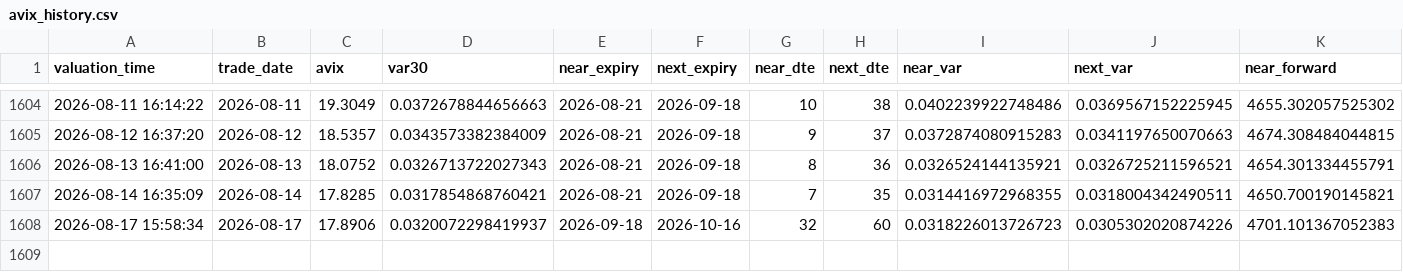
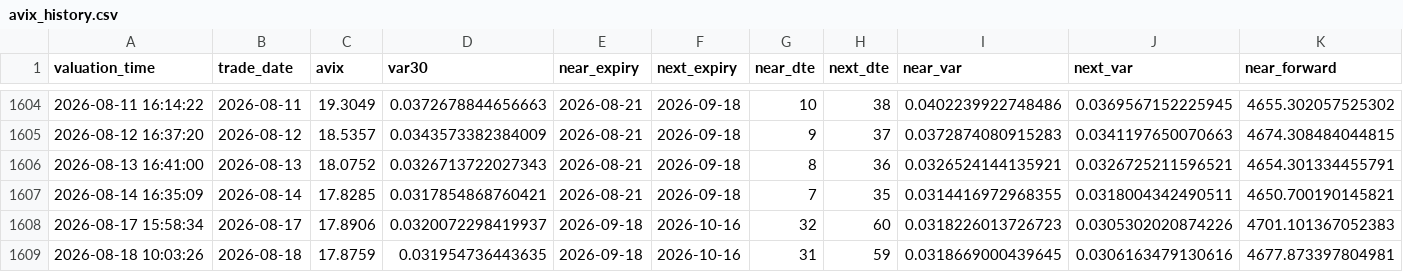
Before and after one commit to AmineSeRaFimmm/a-share-five-layer-pwa, a CSV file: data/avix/avix_history.csv, drawn as a sheet; only a part is shown, gaps mark what is left out; rows hold the shown columns only; the diff names each change by its address in the sheet, - before the commit and + after, or states it on an @@ line.

```diff
--- a/data/avix/avix_history.csv
+++ b/data/avix/avix_history.csv
+row 1609: 2026-08-18 10:03:26 | 2026-08-18 | 17.8759 | 0.031954736443635 | 2026-09-18 | 2026-10-16 | 31 | 59 | 0.0318669000439645 | 0.0306163479130616 | 4677.873397804981
```
Also changed, not shown: data/avix_300_close_mid.csv, 2 other files.
